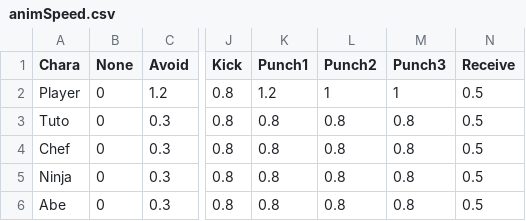
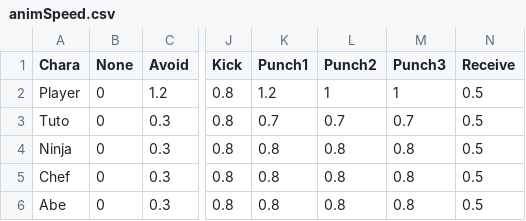
Before and after one commit to renka1225/MyGame, a CSV file: Uedaが往く/Uedaが往く/data/csv/animSpeed.csv, drawn as a sheet; only a part is shown, gaps mark what is left out; the diff names each change by its address in the sheet, - before the commit and + after, or states it on an @@ line.

```diff
--- a/Uedaが往く/Uedaが往く/data/csv/animSpeed.csv
+++ b/Uedaが往く/Uedaが往く/data/csv/animSpeed.csv
-K3 (Punch1): 0.8
+K3 (Punch1): 0.7
-L3 (Punch2): 0.8
+L3 (Punch2): 0.7
-M3 (Punch3): 0.8
+M3 (Punch3): 0.7
@@ row 5 moved to row 4: Ninja @@
```
Also changed, not shown: Uedaが往く/Uedaが往く/data/csv/Collision.csv, Uedaが往く/Uedaが往く/data/csv/charaStatus.csv, 23 other files.
